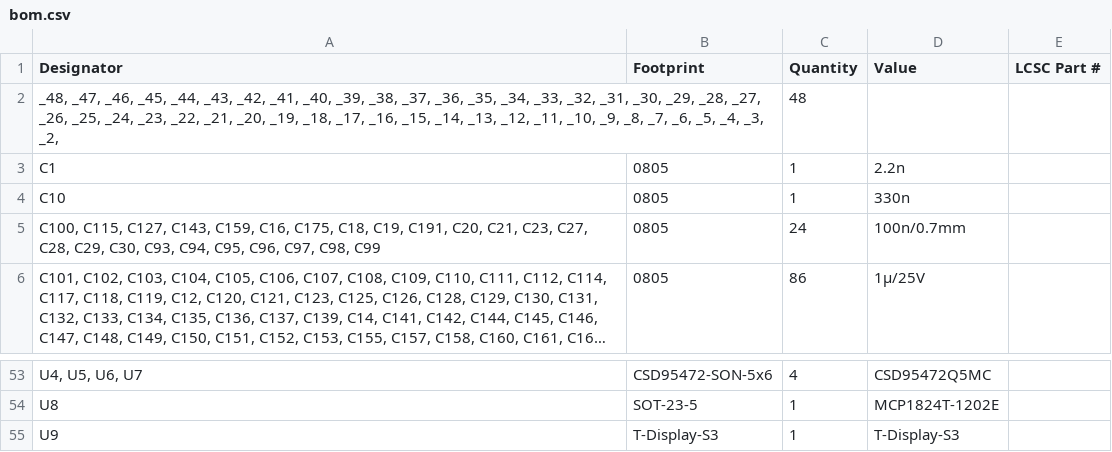
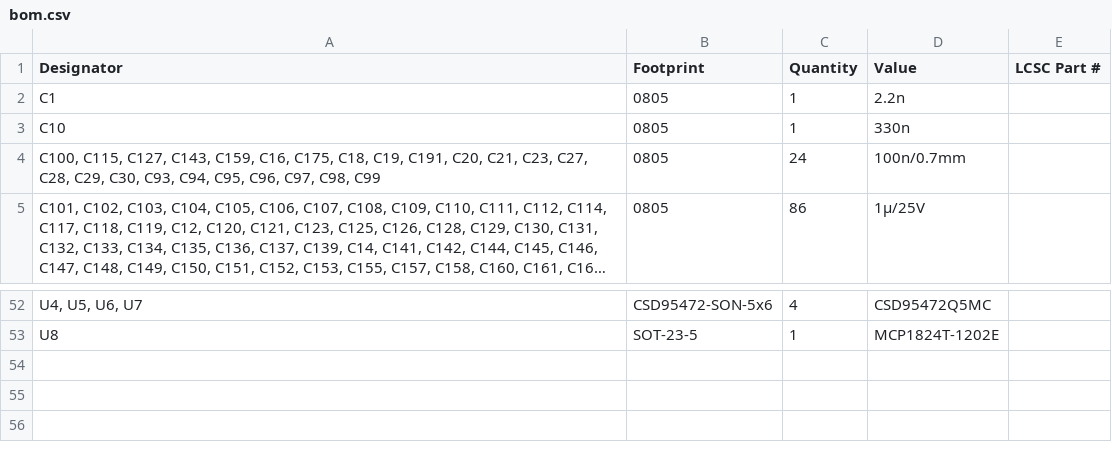
Before and after one commit to Patsch91/NerdHAXE-Gamma, a CSV file: production/bom.csv, drawn as a sheet; only a part is shown, gaps mark what is left out; long unchanged cells end in …; the diff names each change by its address in the sheet, - before the commit and + after, or states it on an @@ line.

```diff
--- a/production/bom.csv
+++ b/production/bom.csv
-row 2: _48, _47, _46, _45, _44, _43, _42, _41, _40, _39, _38, _37, _36, _35, _34, _33, _32, _31, _30, _29, _28, _27, _26, _25, _24, _23, _22, _21, _20, _19, _18, _17, _16, _15, _14, _13, _12, _11, _10, _9, _8, _7, _6, _5, _4, _3, _2, |  | 48
-row 55: U9 | T-Display-S3 | 1 | T-Display-S3
```
Also changed, not shown: production/positions.csv, 12 other files.
